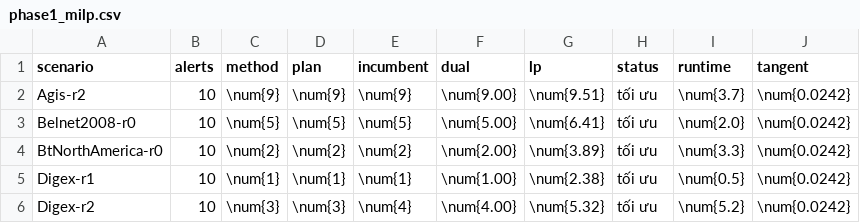
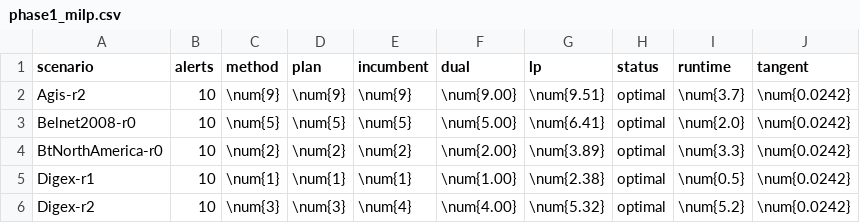
Before and after one commit to doanan293/hust-algorithms-design-analysis, a CSV file: docs/report/data/phase1_milp.csv, drawn as a sheet.

```diff
--- a/docs/report/data/phase1_milp.csv
+++ b/docs/report/data/phase1_milp.csv
@@ -1,6 +1,6 @@
 scenario;alerts;method;plan;incumbent;dual;lp;status;runtime;tangent
-Agis-r2;10;\num{9};\num{9};\num{9};\num{9.00};\num{9.51};tối ưu;\num{3.7};\num{0.0242}
-Belnet2008-r0;10;\num{5};\num{5};\num{5};\num{5.00};\num{6.41};tối ưu;\num{2.0};\num{0.0242}
-BtNorthAmerica-r0;10;\num{2};\num{2};\num{2};\num{2.00};\num{3.89};tối ưu;\num{3.3};\num{0.0242}
-Digex-r1;10;\num{1};\num{1};\num{1};\num{1.00};\num{2.38};tối ưu;\num{0.5};\num{0.0242}
-Digex-r2;10;\num{3};\num{3};\num{4};\num{4.00};\num{5.32};tối ưu;\num{5.2};\num{0.0242}
+Agis-r2;10;\num{9};\num{9};\num{9};\num{9.00};\num{9.51};optimal;\num{3.7};\num{0.0242}
+Belnet2008-r0;10;\num{5};\num{5};\num{5};\num{5.00};\num{6.41};optimal;\num{2.0};\num{0.0242}
+BtNorthAmerica-r0;10;\num{2};\num{2};\num{2};\num{2.00};\num{3.89};optimal;\num{3.3};\num{0.0242}
+Digex-r1;10;\num{1};\num{1};\num{1};\num{1.00};\num{2.38};optimal;\num{0.5};\num{0.0242}
+Digex-r2;10;\num{3};\num{3};\num{4};\num{4.00};\num{5.32};optimal;\num{5.2};\num{0.0242}
```
Also changed, not shown: docs/report/data/ext_compute.csv, docs/report/data/params.csv, 44 other files.
